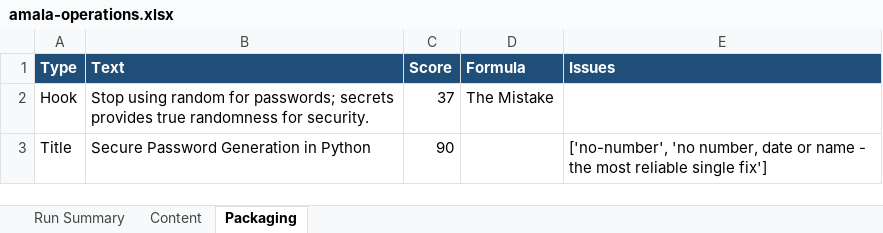
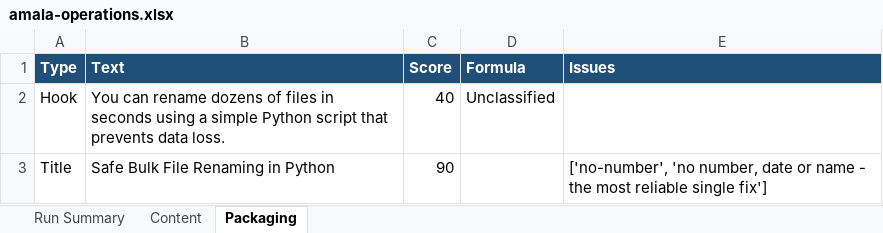
Before and after one commit to amalraj020-a11y/automated-YT-operations, an Excel workbook: reports/latest/amala-operations.xlsx, sheet Packaging, drawn as a sheet; values as stored, in another font and other column widths than the file's, no borders; the diff names each change by its address in the sheet, - before the commit and + after, or states it on an @@ line.

```diff
--- a/reports/latest/amala-operations.xlsx (sheet Packaging)
+++ b/reports/latest/amala-operations.xlsx (sheet Packaging)
-B2 (Text): Stop using random for passwords; secrets provides true randomness for security.
+B2 (Text): You can rename dozens of files in seconds using a simple Python script that prevents data loss.
-C2 (Score): 37
+C2 (Score): 40
-D2 (Formula): The Mistake
+D2 (Formula): Unclassified
-B3 (Text): Secure Password Generation in Python
+B3 (Text): Safe Bulk File Renaming in Python
```
Also changed, not shown: sheet Run Summary, sheet Content.
